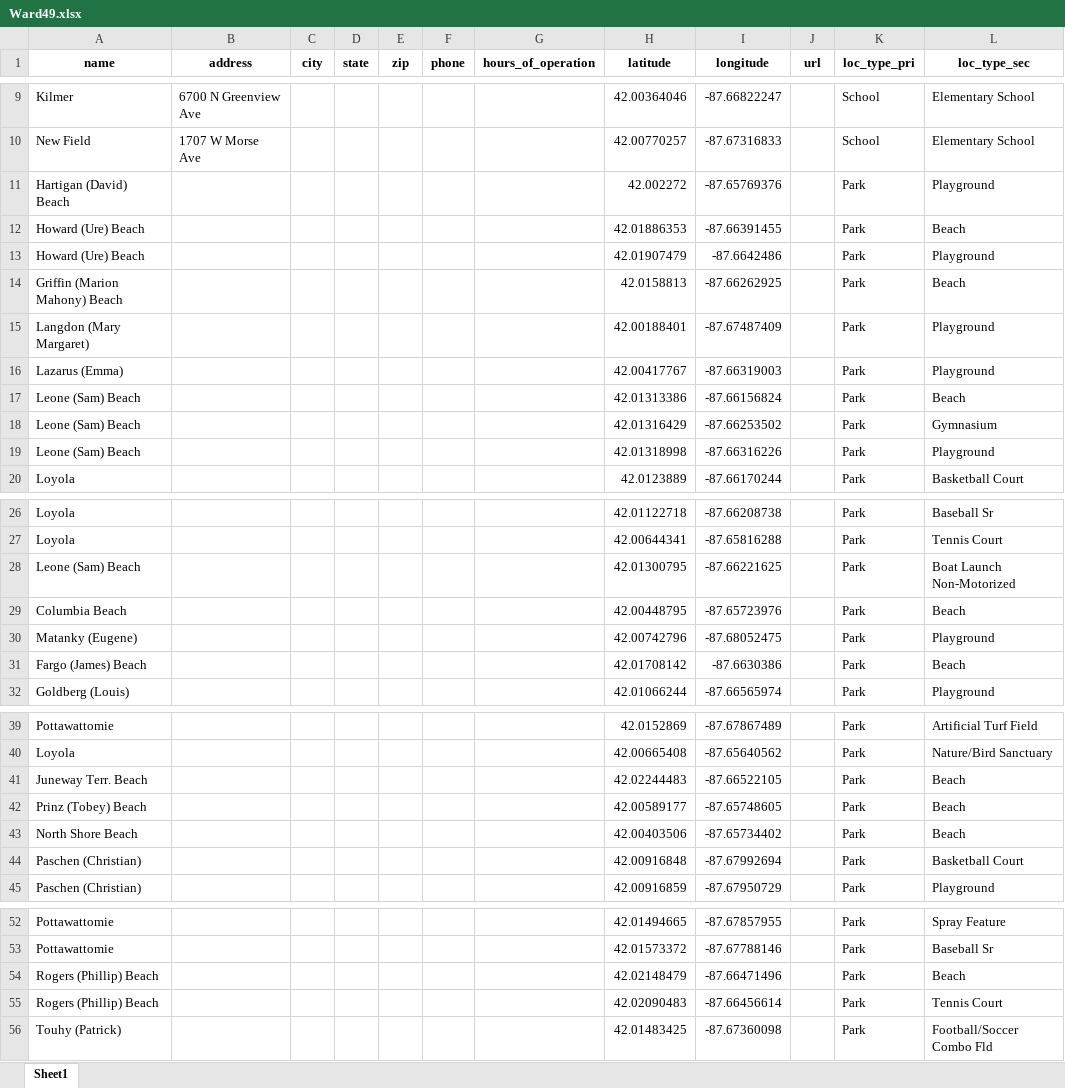
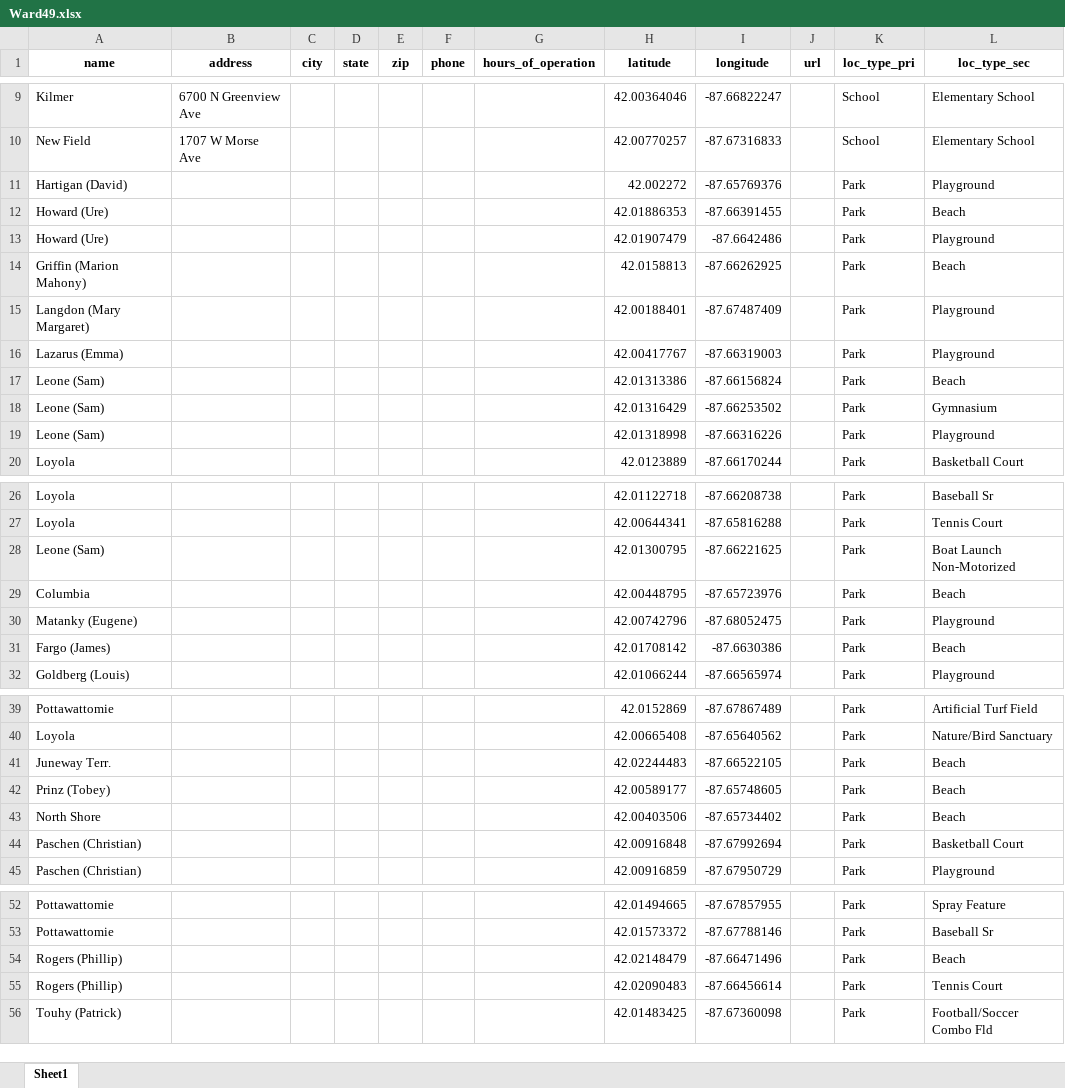
Before and after one commit to deg75kd/Ward49, an Excel workbook: data/Ward49.xlsx, sheet Sheet1, drawn as a sheet; only a part is shown, gaps mark what is left out; values as stored, in another font and other column widths than the file's, no borders; the diff names each change by its address in the sheet, - before the commit and + after, or states it on an @@ line.

```diff
--- a/data/Ward49.xlsx (sheet Sheet1)
+++ b/data/Ward49.xlsx (sheet Sheet1)
-A11 (name): Hartigan (David) Beach
+A11 (name): Hartigan (David)
-A12:A13 (name): Howard (Ure) Beach
+A12:A13 (name): Howard (Ure)
-A14 (name): Griffin (Marion Mahony) Beach
+A14 (name): Griffin (Marion Mahony)
-A17:A19 (name): Leone (Sam) Beach
+A17:A19 (name): Leone (Sam)
-A28 (name): Leone (Sam) Beach
+A28 (name): Leone (Sam)
-A29 (name): Columbia Beach
+A29 (name): Columbia
-A31 (name): Fargo (James) Beach
+A31 (name): Fargo (James)
-A41 (name): Juneway Terr. Beach
+A41 (name): Juneway Terr.
-A42 (name): Prinz (Tobey) Beach
+A42 (name): Prinz (Tobey)
-A43 (name): North Shore Beach
+A43 (name): North Shore
-A54:A55 (name): Rogers (Phillip) Beach
+A54:A55 (name): Rogers (Phillip)
```
Also changed, not shown: 6 other files.
